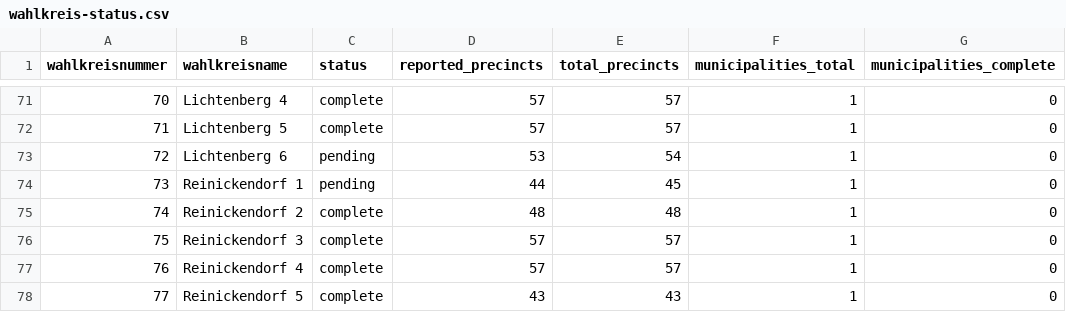
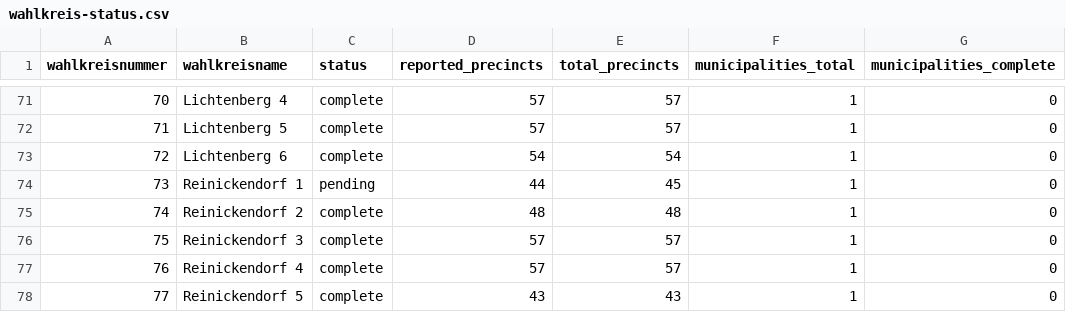
Before and after one commit to volzinnovation/wahl-monitor.de, a CSV file: data/2026-be/metadata/wahlkreis-status.csv, drawn as a sheet; only a part is shown, gaps mark what is left out; the diff names each change by its address in the sheet, - before the commit and + after, or states it on an @@ line.

```diff
--- a/data/2026-be/metadata/wahlkreis-status.csv
+++ b/data/2026-be/metadata/wahlkreis-status.csv
-C73 (status): pending
+C73 (status): complete
-D73 (reported_precincts): 53
+D73 (reported_precincts): 54
```
Also changed, not shown: data/2026-be/latest/statla_party_results.csv, data/2026-be/latest/statla_snapshots.csv, 3 other files.
